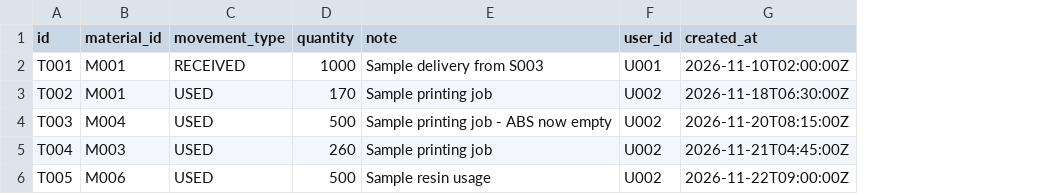
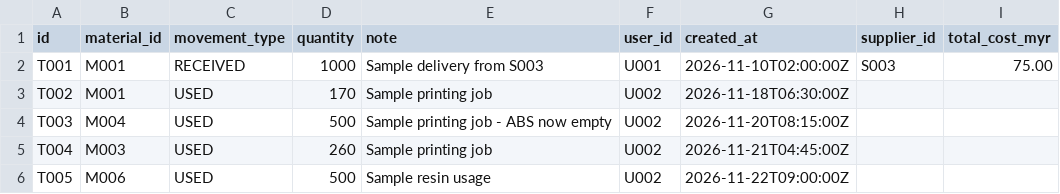
Before and after one commit to aliciajabing-ux/stinablis-tracker, a CSV file: sample_data/stock_movements.csv, drawn as a sheet; the diff names each change by its address in the sheet, - before the commit and + after, or states it on an @@ line.

```diff
--- a/sample_data/stock_movements.csv
+++ b/sample_data/stock_movements.csv
+column H (supplier_id), row 2: S003
+column I (total_cost_myr), row 2: 75.00
```
Also changed, not shown: 8 other files.
